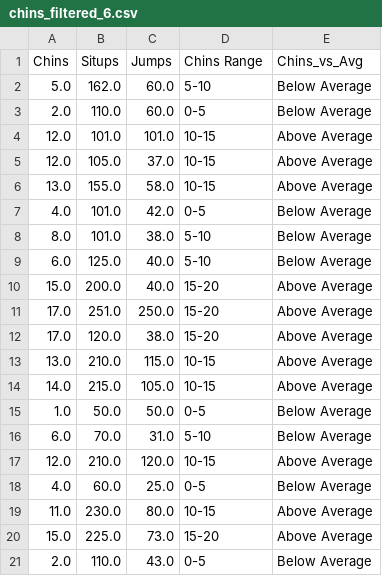
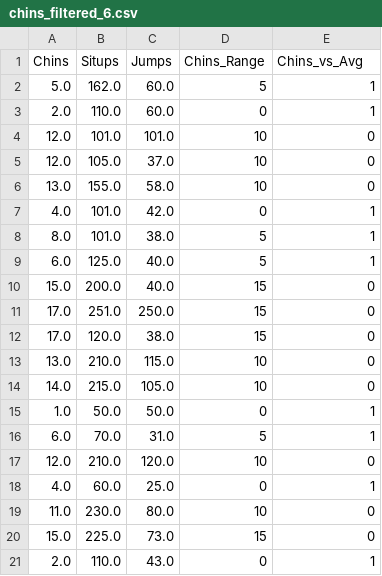
Before and after one commit to CamilaJaviera91/apache-beam-pipeline-first-approach, a CSV file: src/download/chins_filtered_6.csv, drawn as a sheet.

Commit message:
feat(group): edit file

```diff
--- a/src/download/chins_filtered_6.csv
+++ b/src/download/chins_filtered_6.csv
@@ -1,21 +1,21 @@
-Chins,Situps,Jumps,Chins Range,Chins_vs_Avg
-5.0, 162.0, 60.0, 5-10, Below Average
-2.0, 110.0, 60.0, 0-5, Below Average
-12.0, 101.0, 101.0, 10-15, Above Average
-12.0, 105.0, 37.0, 10-15, Above Average
-13.0, 155.0, 58.0, 10-15, Above Average
-4.0, 101.0, 42.0, 0-5, Below Average
-8.0, 101.0, 38.0, 5-10, Below Average
-6.0, 125.0, 40.0, 5-10, Below Average
-15.0, 200.0, 40.0, 15-20, Above Average
-17.0, 251.0, 250.0, 15-20, Above Average
-17.0, 120.0, 38.0, 15-20, Above Average
-13.0, 210.0, 115.0, 10-15, Above Average
-14.0, 215.0, 105.0, 10-15, Above Average
-1.0, 50.0, 50.0, 0-5, Below Average
-6.0, 70.0, 31.0, 5-10, Below Average
-12.0, 210.0, 120.0, 10-15, Above Average
-4.0, 60.0, 25.0, 0-5, Below Average
-11.0, 230.0, 80.0, 10-15, Above Average
-15.0, 225.0, 73.0, 15-20, Above Average
-2.0, 110.0, 43.0, 0-5, Below Average
+Chins,Situps,Jumps,Chins_Range,Chins_vs_Avg
+5.0, 162.0, 60.0, 5, 1
+2.0, 110.0, 60.0, 0, 1
+12.0, 101.0, 101.0, 10, 0
+12.0, 105.0, 37.0, 10, 0
+13.0, 155.0, 58.0, 10, 0
+4.0, 101.0, 42.0, 0, 1
+8.0, 101.0, 38.0, 5, 1
+6.0, 125.0, 40.0, 5, 1
+15.0, 200.0, 40.0, 15, 0
+17.0, 251.0, 250.0, 15, 0
+17.0, 120.0, 38.0, 15, 0
+13.0, 210.0, 115.0, 10, 0
+14.0, 215.0, 105.0, 10, 0
+1.0, 50.0, 50.0, 0, 1
+6.0, 70.0, 31.0, 5, 1
+12.0, 210.0, 120.0, 10, 0
+4.0, 60.0, 25.0, 0, 1
+11.0, 230.0, 80.0, 10, 0
+15.0, 225.0, 73.0, 15, 0
+2.0, 110.0, 43.0, 0, 1
```
